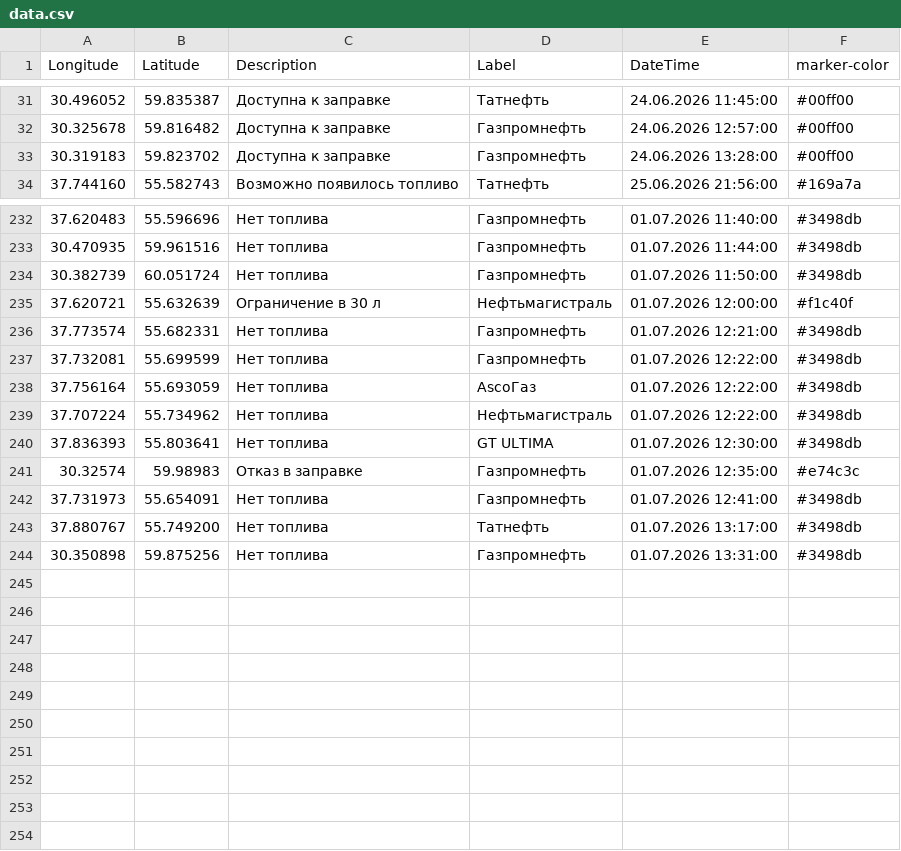
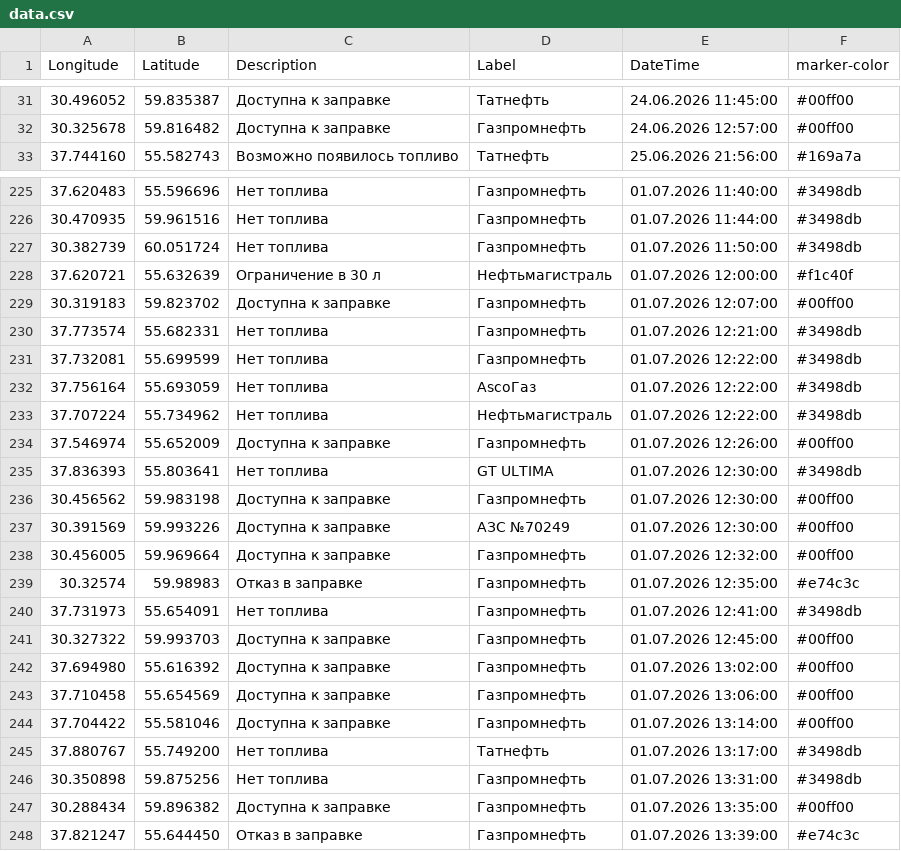
Before and after one commit to ProilKarpenko/Proil_AZS, a CSV file: data.csv, drawn as a sheet; only a part is shown, gaps mark what is left out; removed rows and columns are numbered as before the commit, all else as after; the diff covers the shown part only; the diff names each change by its address in the sheet, - before the commit and + after, or states it on an @@ line.

Commit message:
Автоматическое обновление

```diff
--- a/data.csv
+++ b/data.csv
-row 33: 30.319183 | 59.823702 | Доступна к заправке | Газпромнефть | 24.06.2026 13:28:00 | #00ff00
+row 229: 30.319183 | 59.823702 | Доступна к заправке | Газпромнефть | 01.07.2026 12:07:00 | #00ff00
+row 234: 37.546974 | 55.652009 | Доступна к заправке | Газпромнефть | 01.07.2026 12:26:00 | #00ff00
+row 236: 30.456562 | 59.983198 | Доступна к заправке | Газпромнефть | 01.07.2026 12:30:00 | #00ff00
+row 237: 30.391569 | 59.993226 | Доступна к заправке | АЗС №70249 | 01.07.2026 12:30:00 | #00ff00
+row 238: 30.456005 | 59.969664 | Доступна к заправке | Газпромнефть | 01.07.2026 12:32:00 | #00ff00
+row 241: 30.327322 | 59.993703 | Доступна к заправке | Газпромнефть | 01.07.2026 12:45:00 | #00ff00
+row 242: 37.694980 | 55.616392 | Доступна к заправке | Газпромнефть | 01.07.2026 13:02:00 | #00ff00
+row 243: 37.710458 | 55.654569 | Доступна к заправке | Газпромнефть | 01.07.2026 13:06:00 | #00ff00
+row 244: 37.704422 | 55.581046 | Доступна к заправке | Газпромнефть | 01.07.2026 13:14:00 | #00ff00
+row 247: 30.288434 | 59.896382 | Доступна к заправке | Газпромнефть | 01.07.2026 13:35:00 | #00ff00
+row 248: 37.821247 | 55.644450 | Отказ в заправке | Газпромнефть | 01.07.2026 13:39:00 | #e74c3c
```
Also changed, not shown: 6 removed rows and 3 edited cells elsewhere in this file.
